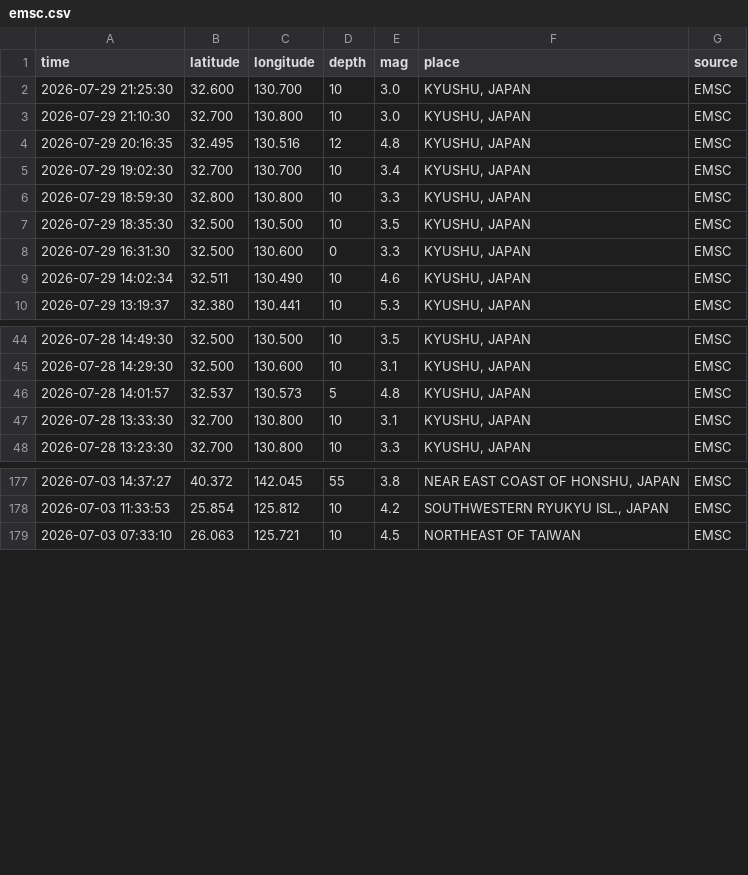
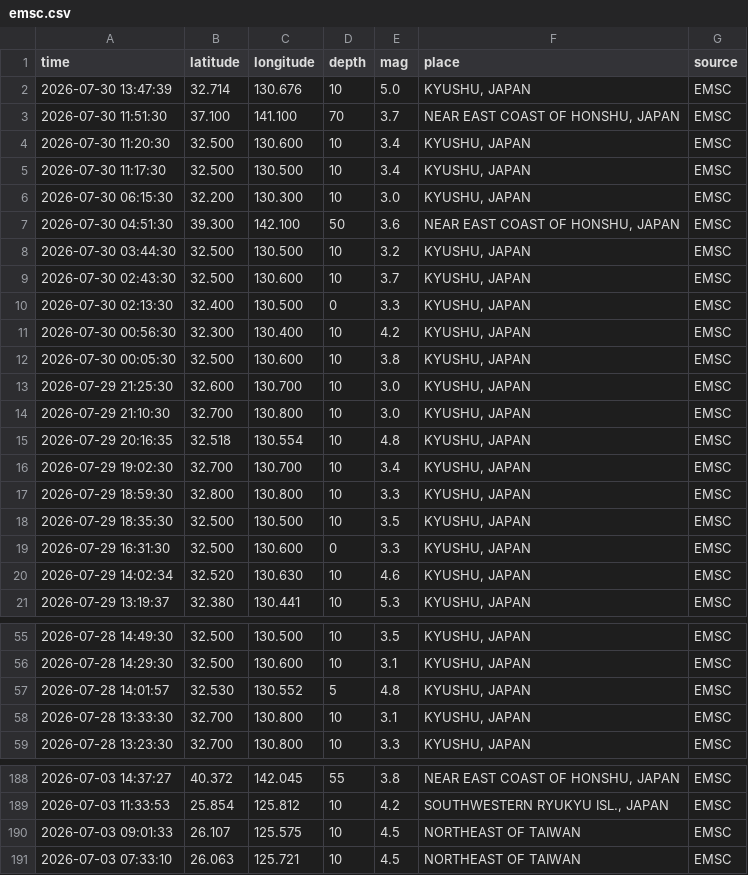
Before and after one commit to QB12-Group1/japans-earthquake-catalog, a CSV file: data/raw/emsc.csv, drawn as a sheet; only a part is shown, gaps mark what is left out.

```diff
--- a/data/raw/emsc.csv
+++ b/data/raw/emsc.csv
@@ -1,5 +1,16 @@
 time,latitude,longitude,depth,mag,place,source
+2026-07-30 13:47:39,32.714,130.676,10,5.0,"KYUSHU, JAPAN",EMSC
+2026-07-30 11:51:30,37.100,141.100,70,3.7,"NEAR EAST COAST OF HONSHU, JAPAN",EMSC
+2026-07-30 11:20:30,32.500,130.600,10,3.4,"KYUSHU, JAPAN",EMSC
+2026-07-30 11:17:30,32.500,130.500,10,3.4,"KYUSHU, JAPAN",EMSC
+2026-07-30 06:15:30,32.200,130.300,10,3.0,"KYUSHU, JAPAN",EMSC
+2026-07-30 04:51:30,39.300,142.100,50,3.6,"NEAR EAST COAST OF HONSHU, JAPAN",EMSC
+2026-07-30 03:44:30,32.500,130.500,10,3.2,"KYUSHU, JAPAN",EMSC
+2026-07-30 02:43:30,32.500,130.600,10,3.7,"KYUSHU, JAPAN",EMSC
+2026-07-30 02:13:30,32.400,130.500,0,3.3,"KYUSHU, JAPAN",EMSC
+2026-07-30 00:56:30,32.300,130.400,10,4.2,"KYUSHU, JAPAN",EMSC
+2026-07-30 00:05:30,32.500,130.600,10,3.8,"KYUSHU, JAPAN",EMSC
 2026-07-29 21:25:30,32.600,130.700,10,3.0,"KYUSHU, JAPAN",EMSC
 2026-07-29 21:10:30,32.700,130.800,10,3.0,"KYUSHU, JAPAN",EMSC
-2026-07-29 20:16:35,32.495,130.516,12,4.8,"KYUSHU, JAPAN",EMSC
+2026-07-29 20:16:35,32.518,130.554,10,4.8,"KYUSHU, JAPAN",EMSC
 2026-07-29 19:02:30,32.700,130.700,10,3.4,"KYUSHU, JAPAN",EMSC
@@ -8,3 +19,3 @@ time,latitude,longitude,depth,mag,place,source
 2026-07-29 16:31:30,32.500,130.600,0,3.3,"KYUSHU, JAPAN",EMSC
-2026-07-29 14:02:34,32.511,130.490,10,4.6,"KYUSHU, JAPAN",EMSC
+2026-07-29 14:02:34,32.520,130.630,10,4.6,"KYUSHU, JAPAN",EMSC
 2026-07-29 13:19:37,32.380,130.441,10,5.3,"KYUSHU, JAPAN",EMSC
@@ -45,3 +56,3 @@ time,latitude,longitude,depth,mag,place,source
 2026-07-28 14:29:30,32.500,130.600,10,3.1,"KYUSHU, JAPAN",EMSC
-2026-07-28 14:01:57,32.537,130.573,5,4.8,"KYUSHU, JAPAN",EMSC
+2026-07-28 14:01:57,32.530,130.552,5,4.8,"KYUSHU, JAPAN",EMSC
 2026-07-28 13:33:30,32.700,130.800,10,3.1,"KYUSHU, JAPAN",EMSC
@@ -178,2 +189,3 @@ time,latitude,longitude,depth,mag,place,source
 2026-07-03 11:33:53,25.854,125.812,10,4.2,"SOUTHWESTERN RYUKYU ISL., JAPAN",EMSC
+2026-07-03 09:01:33,26.107,125.575,10,4.5,NORTHEAST OF TAIWAN,EMSC
 2026-07-03 07:33:10,26.063,125.721,10,4.5,NORTHEAST OF TAIWAN,EMSC
```
Also changed, not shown: data/processed/geofon.csv, data/processed/usgs.csv, 3 other files.
